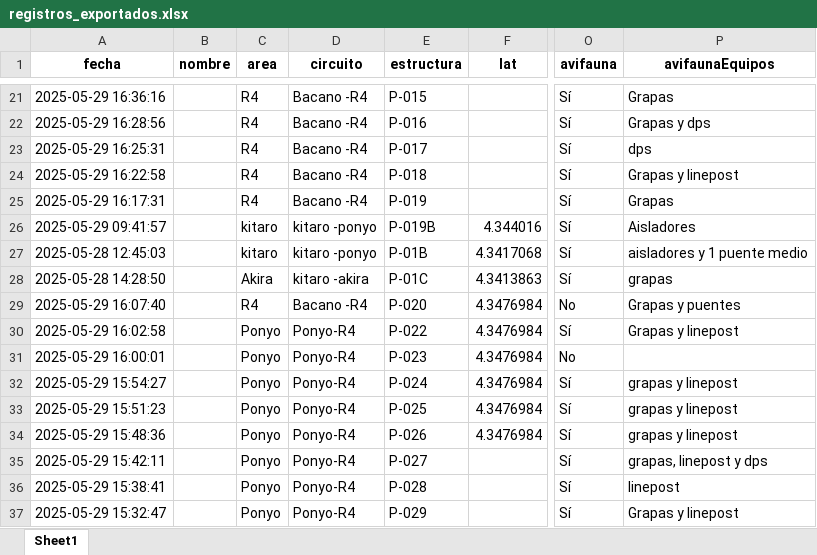
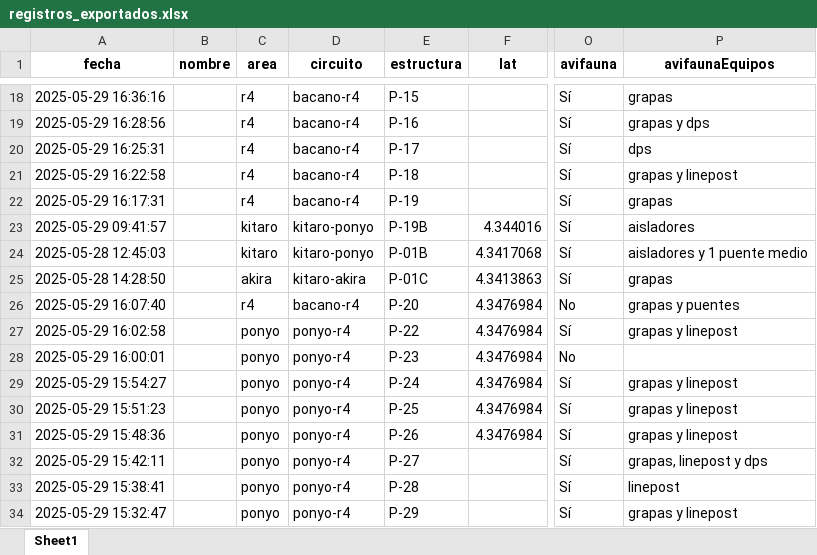
Before and after one commit to felipe97rg/mapa-inspecciones, an Excel workbook: TRATAMIENTO DE DATOS/registros_exportados.xlsx, sheet Sheet1, drawn as a sheet; only a part is shown, gaps mark what is left out; values as stored, in another font and other column widths than the file's, no borders; addresses are those after the commit; the diff covers the shown part only; the diff names each change by its address in the sheet, - before the commit and + after, or states it on an @@ line.

```diff
--- a/TRATAMIENTO DE DATOS/registros_exportados.xlsx (sheet Sheet1)
+++ b/TRATAMIENTO DE DATOS/registros_exportados.xlsx (sheet Sheet1)
-C18:C22 (area): R4
+C18:C22 (area): r4
-D18:D22 (circuito): Bacano -R4
+D18:D22 (circuito): bacano-r4
-E18 (estructura): P-015
+E18 (estructura): P-15
-P18 (avifaunaEquipos): Grapas
+P18 (avifaunaEquipos): grapas
-E19 (estructura): P-016
+E19 (estructura): P-16
-P19 (avifaunaEquipos): Grapas y dps
+P19 (avifaunaEquipos): grapas y dps
-E20 (estructura): P-017
+E20 (estructura): P-17
-E21 (estructura): P-018
+E21 (estructura): P-18
-P21 (avifaunaEquipos): Grapas y linepost
+P21 (avifaunaEquipos): grapas y linepost
-E22 (estructura): P-019
+E22 (estructura): P-19
-P22 (avifaunaEquipos): Grapas
+P22 (avifaunaEquipos): grapas
-D23:D24 (circuito): kitaro -ponyo
+D23:D24 (circuito): kitaro-ponyo
-E23 (estructura): P-019B
+E23 (estructura): P-19B
-P23 (avifaunaEquipos): Aisladores
+P23 (avifaunaEquipos): aisladores
-C25 (area): Akira
+C25 (area): akira
-D25 (circuito): kitaro -akira
+D25 (circuito): kitaro-akira
-C26 (area): R4
+C26 (area): r4
-D26 (circuito): Bacano -R4
+D26 (circuito): bacano-r4
-E26 (estructura): P-020
+E26 (estructura): P-20
-P26 (avifaunaEquipos): Grapas y puentes
+P26 (avifaunaEquipos): grapas y puentes
-C27:C34 (area): Ponyo
+C27:C34 (area): ponyo
-D27:D34 (circuito): Ponyo-R4
+D27:D34 (circuito): ponyo-r4
-E27 (estructura): P-022
+E27 (estructura): P-22
-P27 (avifaunaEquipos): Grapas y linepost
+P27 (avifaunaEquipos): grapas y linepost
-E28 (estructura): P-023
+E28 (estructura): P-23
-E29 (estructura): P-024
+E29 (estructura): P-24
-E30 (estructura): P-025
+E30 (estructura): P-25
-E31 (estructura): P-026
+E31 (estructura): P-26
-E32 (estructura): P-027
+E32 (estructura): P-27
-E33 (estructura): P-028
+E33 (estructura): P-28
-E34 (estructura): P-029
+E34 (estructura): P-29
-P34 (avifaunaEquipos): Grapas y linepost
+P34 (avifaunaEquipos): grapas y linepost
```
Also changed, not shown: 3 removed rows and 382 edited cells elsewhere in this sheet, 8 other files.
